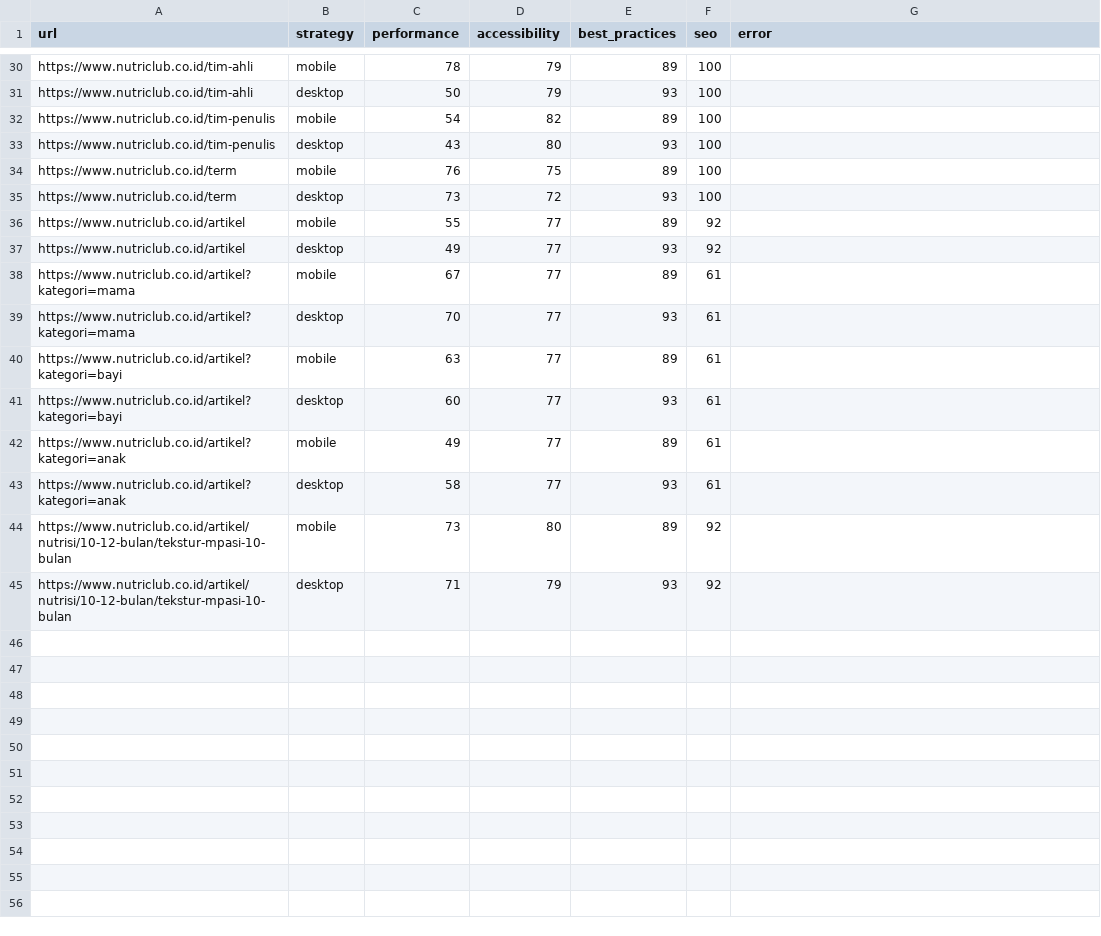
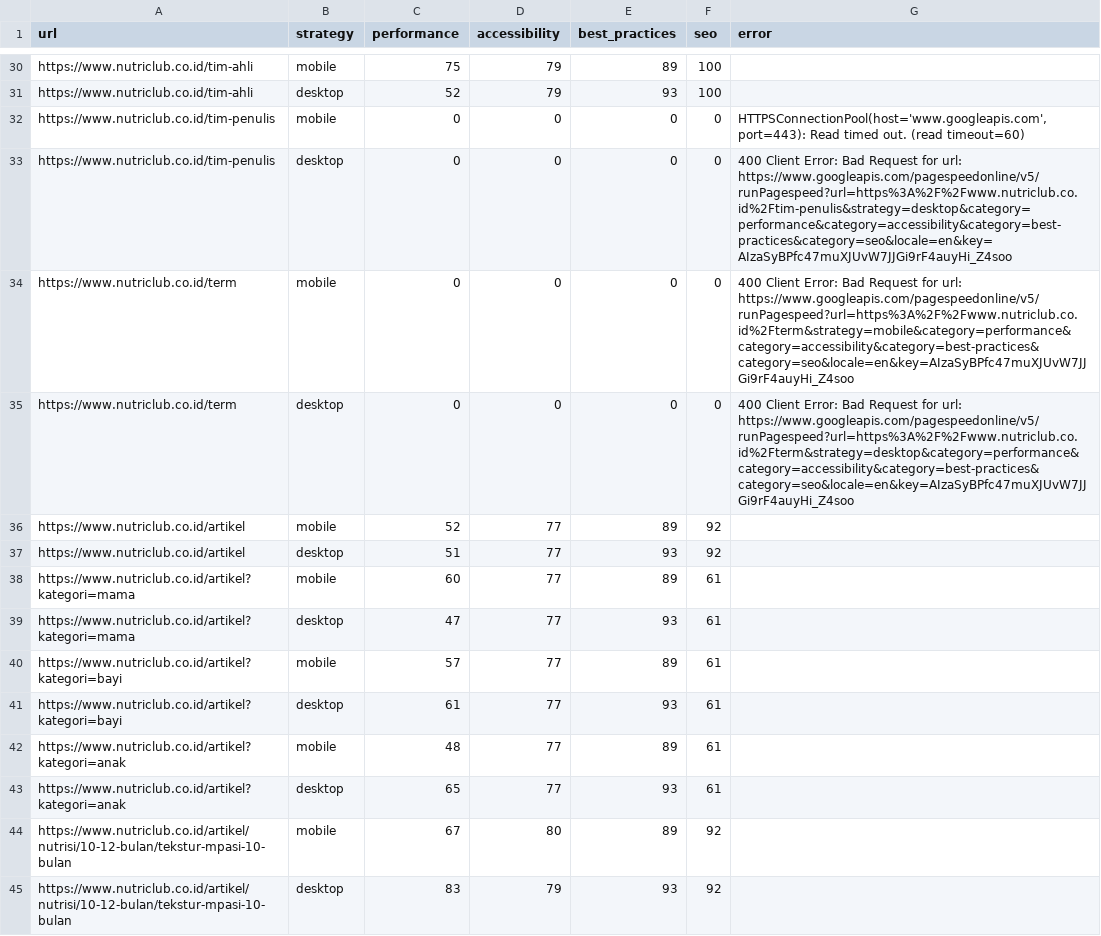
Before and after one commit to maazway/pagespeed-monitor-nr, a CSV file: psi_results.csv, drawn as a sheet; only a part is shown, gaps mark what is left out; removed rows and columns are numbered as before the commit, all else as after; the diff covers the shown part only; the diff names each change by its address in the sheet, - before the commit and + after, or states it on an @@ line.

```diff
--- a/psi_results.csv
+++ b/psi_results.csv
-C30 (performance): 78
+C30 (performance): 75
-C31 (performance): 50
+C31 (performance): 52
-row 32: https://www.nutriclub.co.id/tim-penulis | mobile | 54 | 82 | 89 | 100
-row 33: https://www.nutriclub.co.id/tim-penulis | desktop | 43 | 80 | 93 | 100
-row 34: https://www.nutriclub.co.id/term | mobile | 76 | 75 | 89 | 100
-row 35: https://www.nutriclub.co.id/term | desktop | 73 | 72 | 93 | 100
+row 32: https://www.nutriclub.co.id/tim-penulis | mobile | 0 | 0 | 0 | 0 | HTTPSConnectionPool(host='www.googleapis.com', port=443): Read timed out. (read timeout=60)
+row 33: https://www.nutriclub.co.id/tim-penulis | desktop | 0 | 0 | 0 | 0 | 400 Client Error: Bad Request for url: https://www.googleapis.com/pagespeedonline/v5/runPagespeed?url=https%3A%2F%2Fwww.nutriclub.co.id%2Ftim-penulis&strategy=desktop&category=performance&category=accessibility&category=best-practices&category=seo&locale=en&key=AIzaSyBPfc47muXJUvW7JJGi9rF4auyHi_Z4soo
+row 34: https://www.nutriclub.co.id/term | mobile | 0 | 0 | 0 | 0 | 400 Client Error: Bad Request for url: https://www.googleapis.com/pagespeedonline/v5/runPagespeed?url=https%3A%2F%2Fwww.nutriclub.co.id%2Fterm&strategy=mobile&category=performance&category=accessibility&category=best-practices&category=seo&locale=en&key=AIzaSyBPfc47muXJUvW7JJGi9rF4auyHi_Z4soo
+row 35: https://www.nutriclub.co.id/term | desktop | 0 | 0 | 0 | 0 | 400 Client Error: Bad Request for url: https://www.googleapis.com/pagespeedonline/v5/runPagespeed?url=https%3A%2F%2Fwww.nutriclub.co.id%2Fterm&strategy=desktop&category=performance&category=accessibility&category=best-practices&category=seo&locale=en&key=AIzaSyBPfc47muXJUvW7JJGi9rF4auyHi_Z4soo
-C36 (performance): 55
+C36 (performance): 52
-C37 (performance): 49
+C37 (performance): 51
-C38 (performance): 67
+C38 (performance): 60
-C39 (performance): 70
+C39 (performance): 47
-C40 (performance): 63
+C40 (performance): 57
-C41 (performance): 60
+C41 (performance): 61
-C42 (performance): 49
+C42 (performance): 48
-C43 (performance): 58
+C43 (performance): 65
-C44 (performance): 73
+C44 (performance): 67
-C45 (performance): 71
+C45 (performance): 83
```
Also changed, not shown: 6 added rows, 6 removed rows and 19 edited cells elsewhere in this file, 4 other files.
